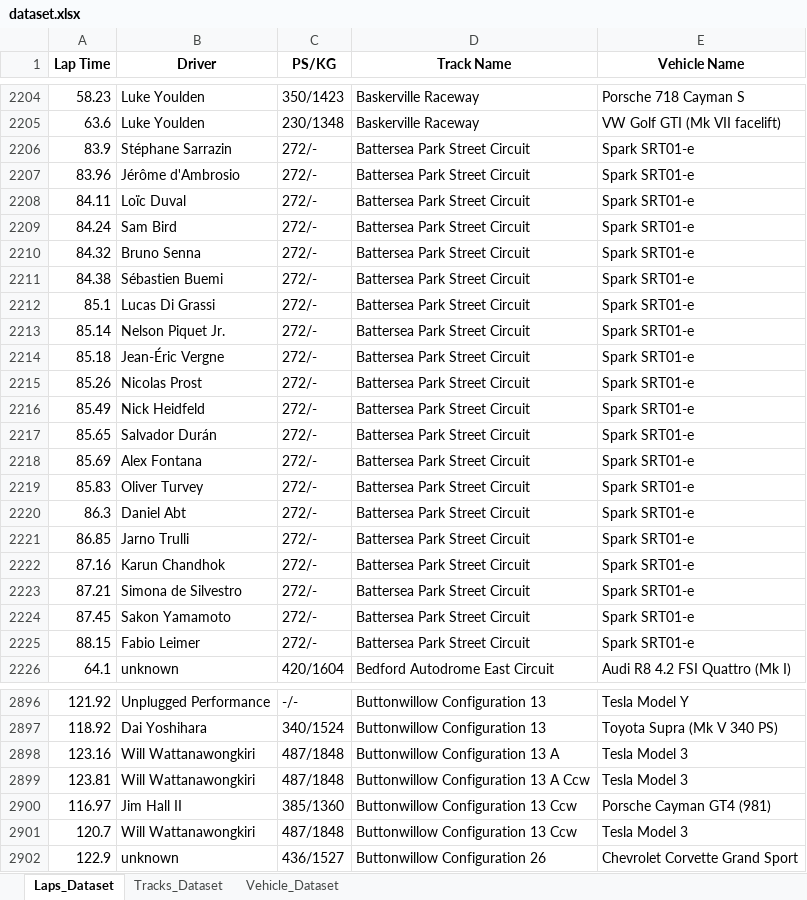
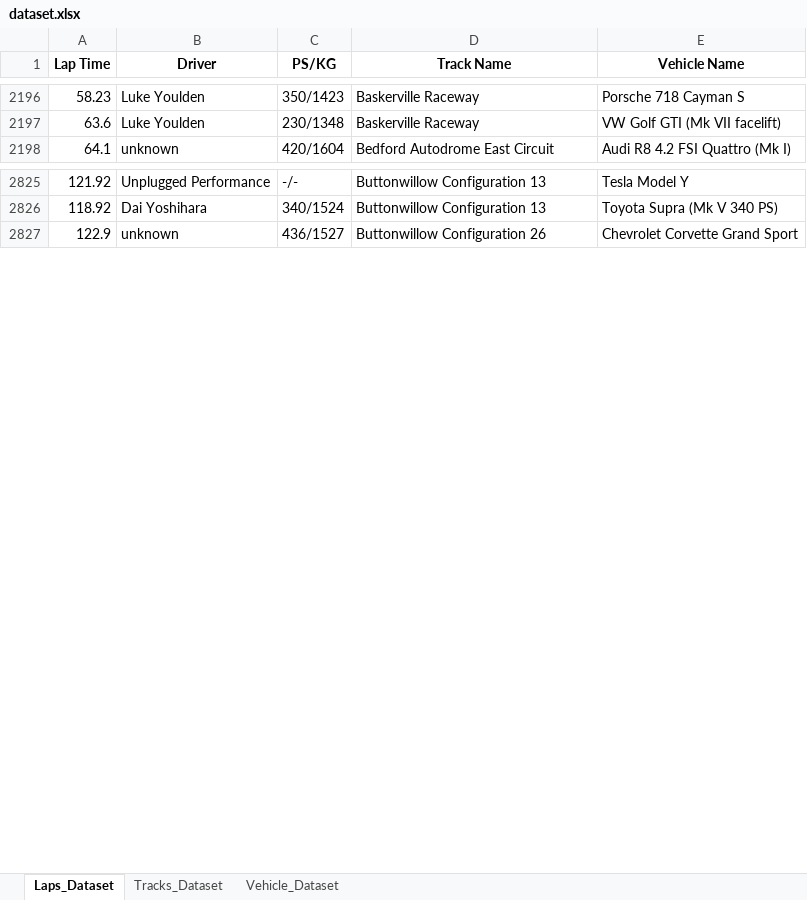
Before and after one commit to Endless077/LapMiner, an Excel workbook: report/excel/dataset.xlsx, sheet Laps_Dataset, drawn as a sheet; only a part is shown, gaps mark what is left out; values as stored, in another font and other column widths than the file's, no borders; the diff covers the shown part only; the diff names each change by its address in the sheet, - before the commit and + after, or states it on an @@ line.

```diff
--- a/report/excel/dataset.xlsx (sheet Laps_Dataset)
+++ b/report/excel/dataset.xlsx (sheet Laps_Dataset)
-row 2206: 83.9 | Stéphane Sarrazin | 272/- | Battersea Park Street Circuit | Spark SRT01-e
-row 2207: 83.96 | Jérôme d'Ambrosio | 272/- | Battersea Park Street Circuit | Spark SRT01-e
-row 2208: 84.11 | Loïc Duval | 272/- | Battersea Park Street Circuit | Spark SRT01-e
-row 2209: 84.24 | Sam Bird | 272/- | Battersea Park Street Circuit | Spark SRT01-e
-row 2210: 84.32 | Bruno Senna | 272/- | Battersea Park Street Circuit | Spark SRT01-e
-row 2211: 84.38 | Sébastien Buemi | 272/- | Battersea Park Street Circuit | Spark SRT01-e
-row 2212: 85.1 | Lucas Di Grassi | 272/- | Battersea Park Street Circuit | Spark SRT01-e
-row 2213: 85.14 | Nelson Piquet Jr. | 272/- | Battersea Park Street Circuit | Spark SRT01-e
-row 2214: 85.18 | Jean-Éric Vergne | 272/- | Battersea Park Street Circuit | Spark SRT01-e
-row 2215: 85.26 | Nicolas Prost | 272/- | Battersea Park Street Circuit | Spark SRT01-e
-row 2216: 85.49 | Nick Heidfeld | 272/- | Battersea Park Street Circuit | Spark SRT01-e
-row 2217: 85.65 | Salvador Durán | 272/- | Battersea Park Street Circuit | Spark SRT01-e
-row 2218: 85.69 | Alex Fontana | 272/- | Battersea Park Street Circuit | Spark SRT01-e
-row 2219: 85.83 | Oliver Turvey | 272/- | Battersea Park Street Circuit | Spark SRT01-e
-row 2220: 86.3 | Daniel Abt | 272/- | Battersea Park Street Circuit | Spark SRT01-e
-row 2221: 86.85 | Jarno Trulli | 272/- | Battersea Park Street Circuit | Spark SRT01-e
-row 2222: 87.16 | Karun Chandhok | 272/- | Battersea Park Street Circuit | Spark SRT01-e
-row 2223: 87.21 | Simona de Silvestro | 272/- | Battersea Park Street Circuit | Spark SRT01-e
-row 2224: 87.45 | Sakon Yamamoto | 272/- | Battersea Park Street Circuit | Spark SRT01-e
-row 2225: 88.15 | Fabio Leimer | 272/- | Battersea Park Street Circuit | Spark SRT01-e
-row 2898: 123.16 | Will Wattanawongkiri | 487/1848 | Buttonwillow Configuration 13 A | Tesla Model 3
-row 2899: 123.81 | Will Wattanawongkiri | 487/1848 | Buttonwillow Configuration 13 A Ccw | Tesla Model 3
-row 2900: 116.97 | Jim Hall II | 385/1360 | Buttonwillow Configuration 13 Ccw | Porsche Cayman GT4 (981)
-row 2901: 120.7 | Will Wattanawongkiri | 487/1848 | Buttonwillow Configuration 13 Ccw | Tesla Model 3
```
Also changed, not shown: 305 removed rows elsewhere in this sheet, sheet Tracks_Dataset, 6 other files.
